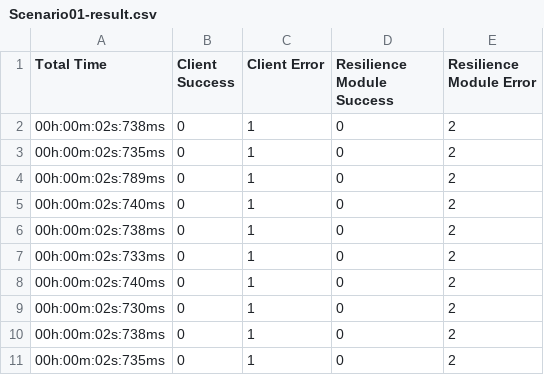
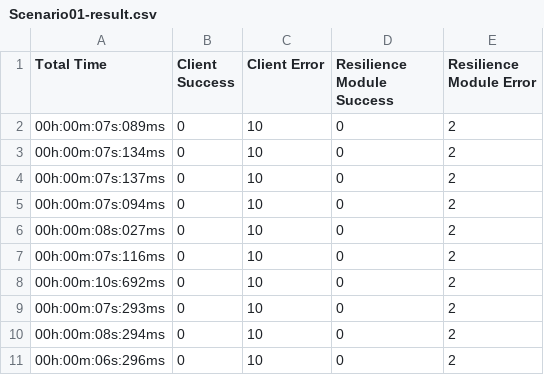
Before and after one commit to thiagomaia971/ResiliencePatternsDotNet, a CSV file: Scenarios/01/Scenario01-result.csv, drawn as a sheet.

```diff
--- a/Scenarios/01/Scenario01-result.csv
+++ b/Scenarios/01/Scenario01-result.csv
@@ -1,11 +1,11 @@
 Total Time; Client Success; Client Error; Resilience Module Success; Resilience Module Error;
-00h:00m:02s:738ms; 0; 1; 0; 2
-00h:00m:02s:735ms; 0; 1; 0; 2
-00h:00m:02s:789ms; 0; 1; 0; 2
-00h:00m:02s:740ms; 0; 1; 0; 2
-00h:00m:02s:738ms; 0; 1; 0; 2
-00h:00m:02s:733ms; 0; 1; 0; 2
-00h:00m:02s:740ms; 0; 1; 0; 2
-00h:00m:02s:730ms; 0; 1; 0; 2
-00h:00m:02s:738ms; 0; 1; 0; 2
-00h:00m:02s:735ms; 0; 1; 0; 2
+00h:00m:07s:089ms; 0; 10; 0; 2
+00h:00m:07s:134ms; 0; 10; 0; 2
+00h:00m:07s:137ms; 0; 10; 0; 2
+00h:00m:07s:094ms; 0; 10; 0; 2
+00h:00m:08s:027ms; 0; 10; 0; 2
+00h:00m:07s:116ms; 0; 10; 0; 2
+00h:00m:10s:692ms; 0; 10; 0; 2
+00h:00m:07s:293ms; 0; 10; 0; 2
+00h:00m:08s:294ms; 0; 10; 0; 2
+00h:00m:06s:296ms; 0; 10; 0; 2
```
Also changed, not shown: 17 other files.
